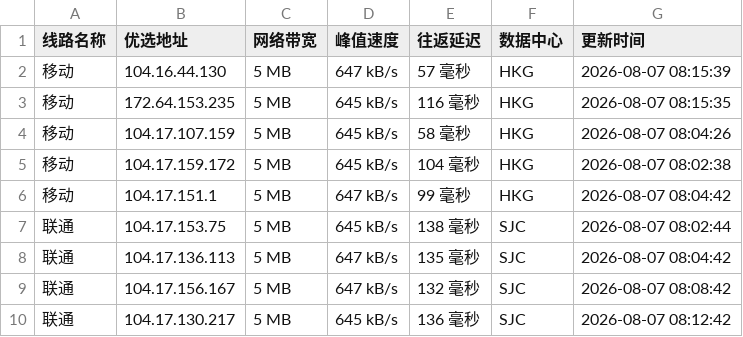
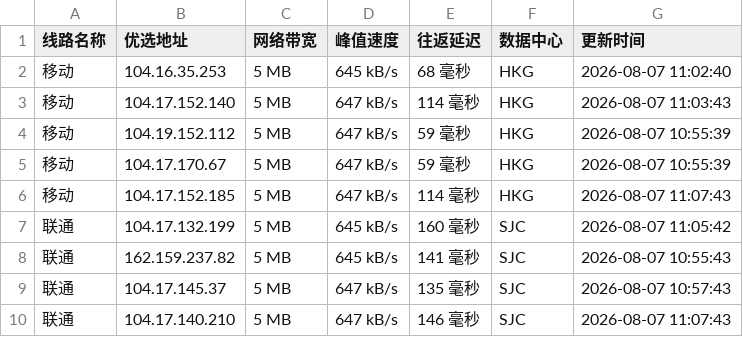
Before and after one commit to weizhe940605/cfipv4db, a CSV file: cfip.csv, drawn as a sheet; only a part is shown; the diff covers the shown part only.

```diff
--- a/cfip.csv
+++ b/cfip.csv
@@ -1,10 +1,10 @@
 线路名称,优选地址,网络带宽,峰值速度,往返延迟,数据中心,更新时间
-移动,104.16.44.130,5 MB,647 kB/s,57 毫秒,HKG,2026-08-07 08:15:39
-移动,172.64.153.235,5 MB,645 kB/s,116 毫秒,HKG,2026-08-07 08:15:35
-移动,104.17.107.159,5 MB,645 kB/s,58 毫秒,HKG,2026-08-07 08:04:26
-移动,104.17.159.172,5 MB,645 kB/s,104 毫秒,HKG,2026-08-07 08:02:38
-移动,104.17.151.1,5 MB,647 kB/s,99 毫秒,HKG,2026-08-07 08:04:42
-联通,104.17.153.75,5 MB,645 kB/s,138 毫秒,SJC,2026-08-07 08:02:44
-联通,104.17.136.113,5 MB,647 kB/s,135 毫秒,SJC,2026-08-07 08:04:42
-联通,104.17.156.167,5 MB,647 kB/s,132 毫秒,SJC,2026-08-07 08:08:42
-联通,104.17.130.217,5 MB,645 kB/s,136 毫秒,SJC,2026-08-07 08:12:42
+移动,104.16.35.253,5 MB,645 kB/s,68 毫秒,HKG,2026-08-07 11:02:40
+移动,104.17.152.140,5 MB,647 kB/s,114 毫秒,HKG,2026-08-07 11:03:43
+移动,104.19.152.112,5 MB,647 kB/s,59 毫秒,HKG,2026-08-07 10:55:39
+移动,104.17.170.67,5 MB,647 kB/s,59 毫秒,HKG,2026-08-07 10:55:39
+移动,104.17.152.185,5 MB,647 kB/s,114 毫秒,HKG,2026-08-07 11:07:43
+联通,104.17.132.199,5 MB,645 kB/s,160 毫秒,SJC,2026-08-07 11:05:42
+联通,162.159.237.82,5 MB,645 kB/s,141 毫秒,SJC,2026-08-07 10:55:43
+联通,104.17.145.37,5 MB,647 kB/s,135 毫秒,SJC,2026-08-07 10:57:43
+联通,104.17.140.210,5 MB,647 kB/s,146 毫秒,SJC,2026-08-07 11:07:43
```
Also changed, not shown: 22 edited cells elsewhere in this file, 1 other file.
